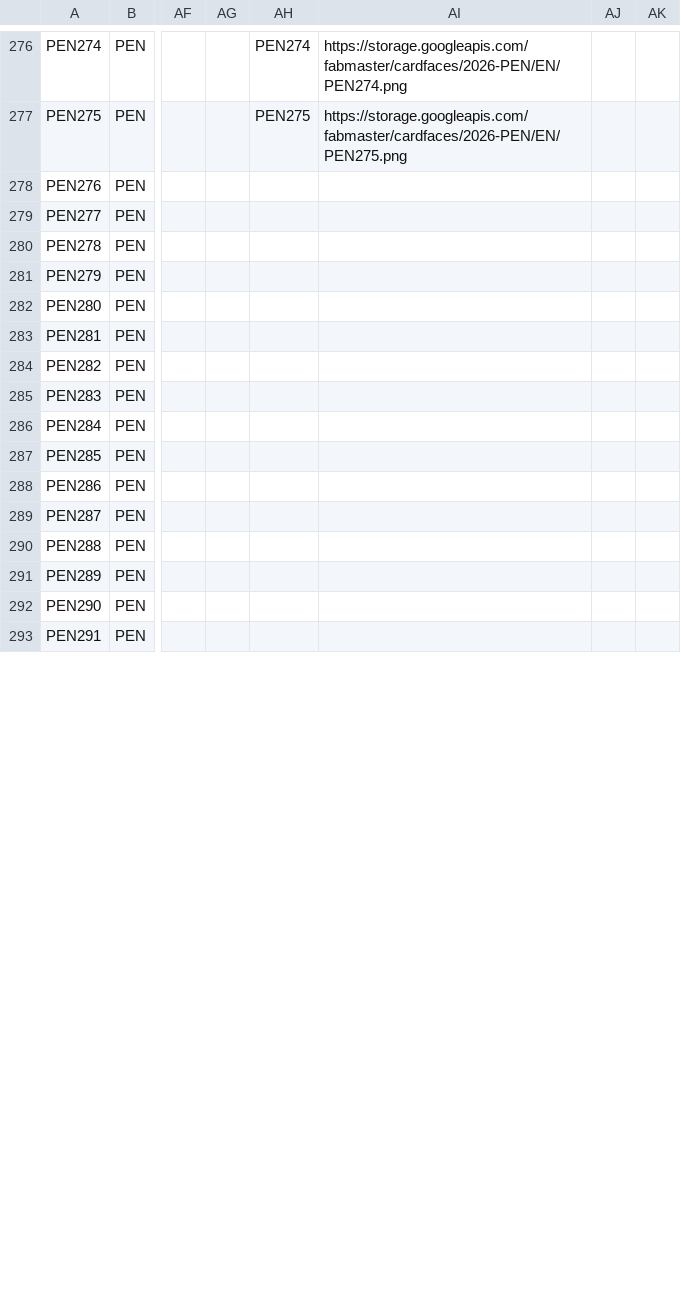
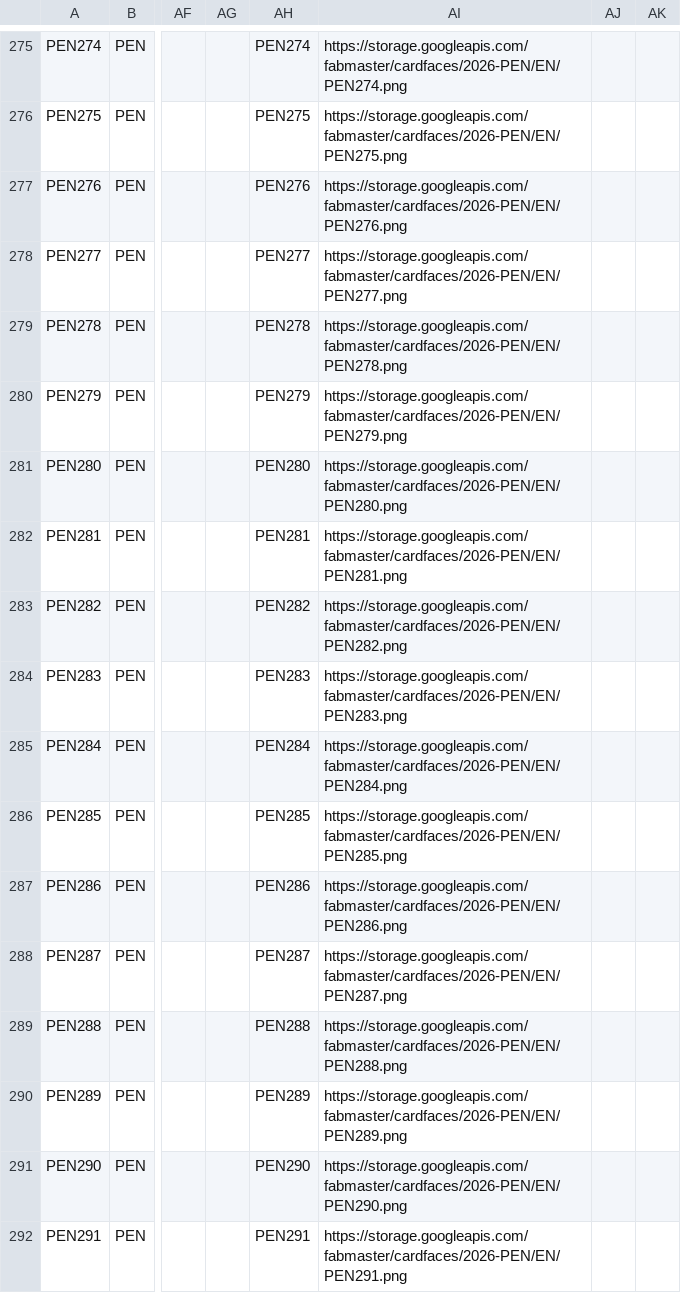
Before and after one commit to fabrary/cards, a CSV file: packages/cards/scripts/Spoiled/Flesh and Blood Spoiler Card Data - PEN.csv, drawn as a sheet; only a part is shown, gaps mark what is left out; addresses are those after the commit; the diff covers the shown part only; the diff names each change by its address in the sheet, - before the commit and + after, or states it on an @@ line.

```diff
--- a/packages/cards/scripts/Spoiled/Flesh and Blood Spoiler Card Data - PEN.csv
+++ b/packages/cards/scripts/Spoiled/Flesh and Blood Spoiler Card Data - PEN.csv
-AH277: (empty)
+AH277: PEN276
-AI277: (empty)
+AI277: https://storage.googleapis.com/fabmaster/cardfaces/2026-PEN/EN/PEN276.png
-AH278: (empty)
+AH278: PEN277
-AI278: (empty)
+AI278: https://storage.googleapis.com/fabmaster/cardfaces/2026-PEN/EN/PEN277.png
-AH279: (empty)
+AH279: PEN278
-AI279: (empty)
+AI279: https://storage.googleapis.com/fabmaster/cardfaces/2026-PEN/EN/PEN278.png
-AH280: (empty)
+AH280: PEN279
-AI280: (empty)
+AI280: https://storage.googleapis.com/fabmaster/cardfaces/2026-PEN/EN/PEN279.png
-AH281: (empty)
+AH281: PEN280
-AI281: (empty)
+AI281: https://storage.googleapis.com/fabmaster/cardfaces/2026-PEN/EN/PEN280.png
-AH282: (empty)
+AH282: PEN281
-AI282: (empty)
+AI282: https://storage.googleapis.com/fabmaster/cardfaces/2026-PEN/EN/PEN281.png
-AH283: (empty)
+AH283: PEN282
-AI283: (empty)
+AI283: https://storage.googleapis.com/fabmaster/cardfaces/2026-PEN/EN/PEN282.png
-AH284: (empty)
+AH284: PEN283
-AI284: (empty)
+AI284: https://storage.googleapis.com/fabmaster/cardfaces/2026-PEN/EN/PEN283.png
-AH285: (empty)
+AH285: PEN284
-AI285: (empty)
+AI285: https://storage.googleapis.com/fabmaster/cardfaces/2026-PEN/EN/PEN284.png
-AH286: (empty)
+AH286: PEN285
-AI286: (empty)
+AI286: https://storage.googleapis.com/fabmaster/cardfaces/2026-PEN/EN/PEN285.png
-AH287: (empty)
+AH287: PEN286
-AI287: (empty)
+AI287: https://storage.googleapis.com/fabmaster/cardfaces/2026-PEN/EN/PEN286.png
-AH288: (empty)
+AH288: PEN287
-AI288: (empty)
+AI288: https://storage.googleapis.com/fabmaster/cardfaces/2026-PEN/EN/PEN287.png
-AH289: (empty)
+AH289: PEN288
-AI289: (empty)
+AI289: https://storage.googleapis.com/fabmaster/cardfaces/2026-PEN/EN/PEN288.png
-AH290: (empty)
+AH290: PEN289
-AI290: (empty)
+AI290: https://storage.googleapis.com/fabmaster/cardfaces/2026-PEN/EN/PEN289.png
-AH291: (empty)
+AH291: PEN290
-AI291: (empty)
+AI291: https://storage.googleapis.com/fabmaster/cardfaces/2026-PEN/EN/PEN290.png
-AH292: (empty)
+AH292: PEN291
-AI292: (empty)
+AI292: https://storage.googleapis.com/fabmaster/cardfaces/2026-PEN/EN/PEN291.png
```
Also changed, not shown: 1 removed row and 114 edited cells elsewhere in this file, 2 other files.
